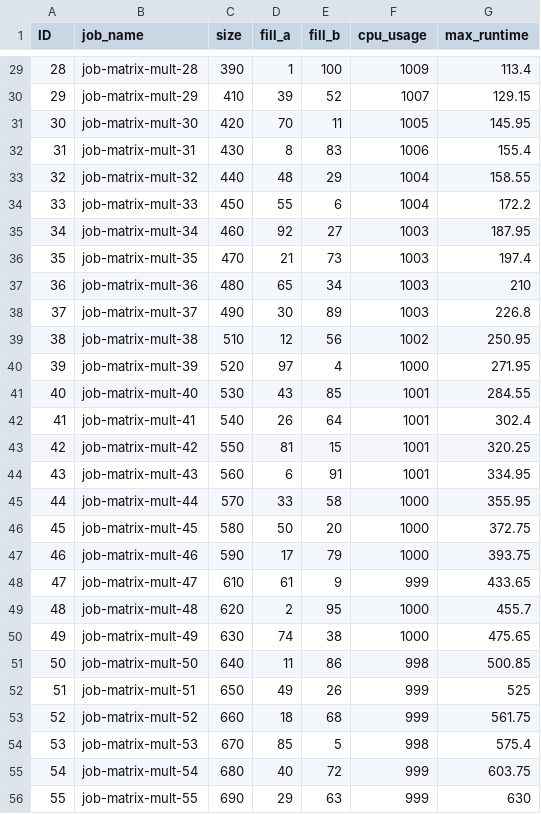
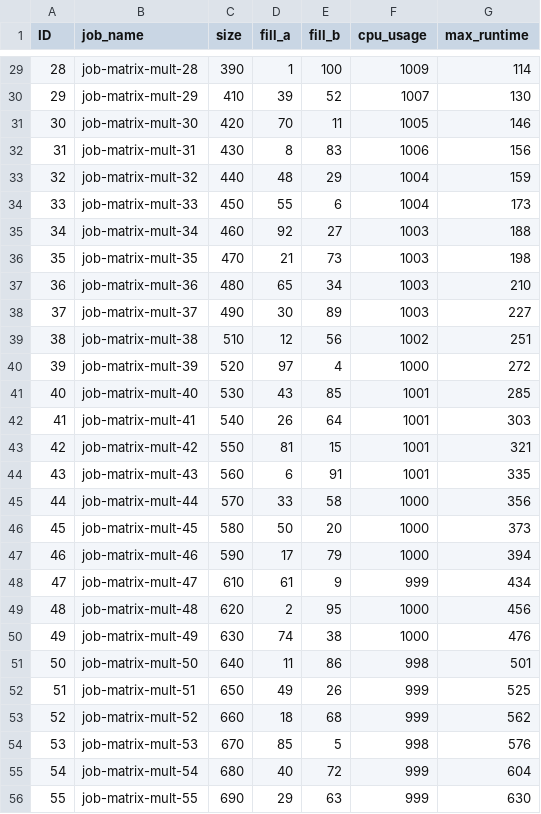
Before and after one commit to evelynphs/kube-custom-scheduler, a CSV file: experiment_slack.csv, drawn as a sheet; only a part is shown, gaps mark what is left out; the diff covers the shown part only.

Commit message:
feat: lupa roundup runtime

```diff
--- a/experiment_slack.csv
+++ b/experiment_slack.csv
@@ -29,28 +29,28 @@ ID,job_name,size,fill_a,fill_b,cpu_usage,max_runtime
-28,job-matrix-mult-28,390,1,100,1009,113.4
-29,job-matrix-mult-29,410,39,52,1007,129.15
-30,job-matrix-mult-30,420,70,11,1005,145.95
-31,job-matrix-mult-31,430,8,83,1006,155.4
-32,job-matrix-mult-32,440,48,29,1004,158.55
-33,job-matrix-mult-33,450,55,6,1004,172.2
-34,job-matrix-mult-34,460,92,27,1003,187.95
-35,job-matrix-mult-35,470,21,73,1003,197.4
+28,job-matrix-mult-28,390,1,100,1009,114
+29,job-matrix-mult-29,410,39,52,1007,130
+30,job-matrix-mult-30,420,70,11,1005,146
+31,job-matrix-mult-31,430,8,83,1006,156
+32,job-matrix-mult-32,440,48,29,1004,159
+33,job-matrix-mult-33,450,55,6,1004,173
+34,job-matrix-mult-34,460,92,27,1003,188
+35,job-matrix-mult-35,470,21,73,1003,198
 36,job-matrix-mult-36,480,65,34,1003,210
-37,job-matrix-mult-37,490,30,89,1003,226.8
-38,job-matrix-mult-38,510,12,56,1002,250.95
-39,job-matrix-mult-39,520,97,4,1000,271.95
-40,job-matrix-mult-40,530,43,85,1001,284.55
-41,job-matrix-mult-41,540,26,64,1001,302.4
-42,job-matrix-mult-42,550,81,15,1001,320.25
-43,job-matrix-mult-43,560,6,91,1001,334.95
-44,job-matrix-mult-44,570,33,58,1000,355.95
-45,job-matrix-mult-45,580,50,20,1000,372.75
-46,job-matrix-mult-46,590,17,79,1000,393.75
-47,job-matrix-mult-47,610,61,9,999,433.65
-48,job-matrix-mult-48,620,2,95,1000,455.7
-49,job-matrix-mult-49,630,74,38,1000,475.65
-50,job-matrix-mult-50,640,11,86,998,500.85
+37,job-matrix-mult-37,490,30,89,1003,227
+38,job-matrix-mult-38,510,12,56,1002,251
+39,job-matrix-mult-39,520,97,4,1000,272
+40,job-matrix-mult-40,530,43,85,1001,285
+41,job-matrix-mult-41,540,26,64,1001,303
+42,job-matrix-mult-42,550,81,15,1001,321
+43,job-matrix-mult-43,560,6,91,1001,335
+44,job-matrix-mult-44,570,33,58,1000,356
+45,job-matrix-mult-45,580,50,20,1000,373
+46,job-matrix-mult-46,590,17,79,1000,394
+47,job-matrix-mult-47,610,61,9,999,434
+48,job-matrix-mult-48,620,2,95,1000,456
+49,job-matrix-mult-49,630,74,38,1000,476
+50,job-matrix-mult-50,640,11,86,998,501
 51,job-matrix-mult-51,650,49,26,999,525
-52,job-matrix-mult-52,660,18,68,999,561.75
-53,job-matrix-mult-53,670,85,5,998,575.4
-54,job-matrix-mult-54,680,40,72,999,603.75
+52,job-matrix-mult-52,660,18,68,999,562
+53,job-matrix-mult-53,670,85,5,998,576
+54,job-matrix-mult-54,680,40,72,999,604
 55,job-matrix-mult-55,690,29,63,999,630
```
Also changed, not shown: 67 edited cells elsewhere in this file.
